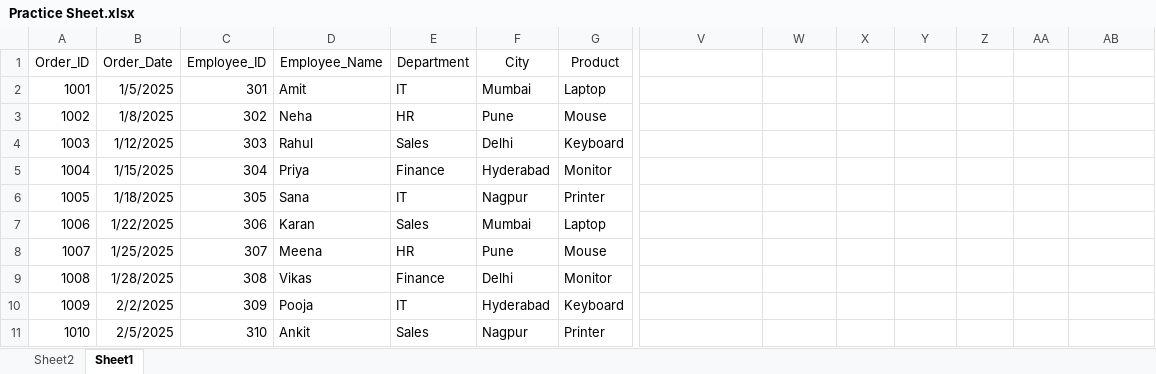
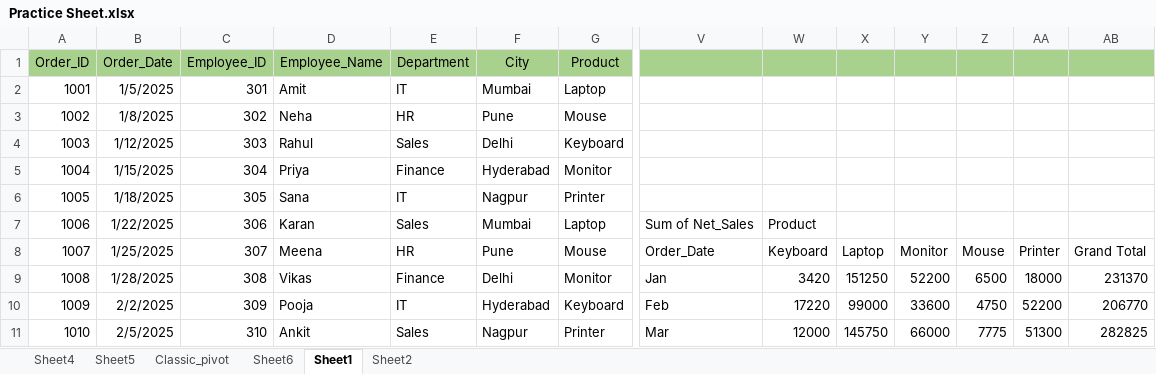
Before and after one commit to danishsheikh2003/DATA-SCIENCE-PYTHON---LIBRARIES, an Excel workbook: Excel/Practice Sheet.xlsx, sheet Sheet1, drawn as a sheet; only a part is shown, gaps mark what is left out; values as stored, in another font and other column widths than the file's, no borders; table styles not drawn; the diff covers the shown part only; the diff names each change by its address in the sheet, - before the commit and + after, or states it on an @@ line.

```diff
--- a/Excel/Practice Sheet.xlsx (sheet Sheet1)
+++ b/Excel/Practice Sheet.xlsx (sheet Sheet1)
+sheet tab: Sheet4
+sheet tab: Sheet5
+sheet tab: Classic_pivot
+sheet tab: Sheet6
@@ sheet tab order changed: Sheet4 | Sheet5 | Classic_pivot | Sheet6 | Sheet1 | Sheet2 @@
-A1:AB1 fill: none
+A1:AB1 fill: #A9D18E
-V7: (empty)
+V7: Sum of Net_Sales
-W7: (empty)
+W7: Product
-V8: (empty)
+V8: Order_Date
-W8: (empty)
+W8: Keyboard
-X8: (empty)
+X8: Laptop
-Y8: (empty)
+Y8: Monitor
-Z8: (empty)
+Z8: Mouse
-AA8: (empty)
+AA8: Printer
-AB8: (empty)
+AB8: Grand Total
-V9: (empty)
+V9: Jan
-W9: (empty)
+W9: 3420
-X9: (empty)
+X9: 151250
-Y9: (empty)
+Y9: 52200
-Z9: (empty)
+Z9: 6500
-AA9: (empty)
+AA9: 18000
-AB9: (empty)
+AB9: 231370
-V10: (empty)
+V10: Feb
-W10: (empty)
+W10: 17220
-X10: (empty)
+X10: 99000
-Y10: (empty)
+Y10: 33600
-Z10: (empty)
+Z10: 4750
-AA10: (empty)
+AA10: 52200
-AB10: (empty)
+AB10: 206770
-V11: (empty)
+V11: Mar
-W11: (empty)
+W11: 12000
-X11: (empty)
+X11: 145750
-Y11: (empty)
+Y11: 66000
-Z11: (empty)
+Z11: 7775
-AA11: (empty)
+AA11: 51300
-AB11: (empty)
+AB11: 282825
```
Also changed, not shown: 25 edited cells and cell formats elsewhere in this sheet, sheet Sheet2, charts or pictures.
